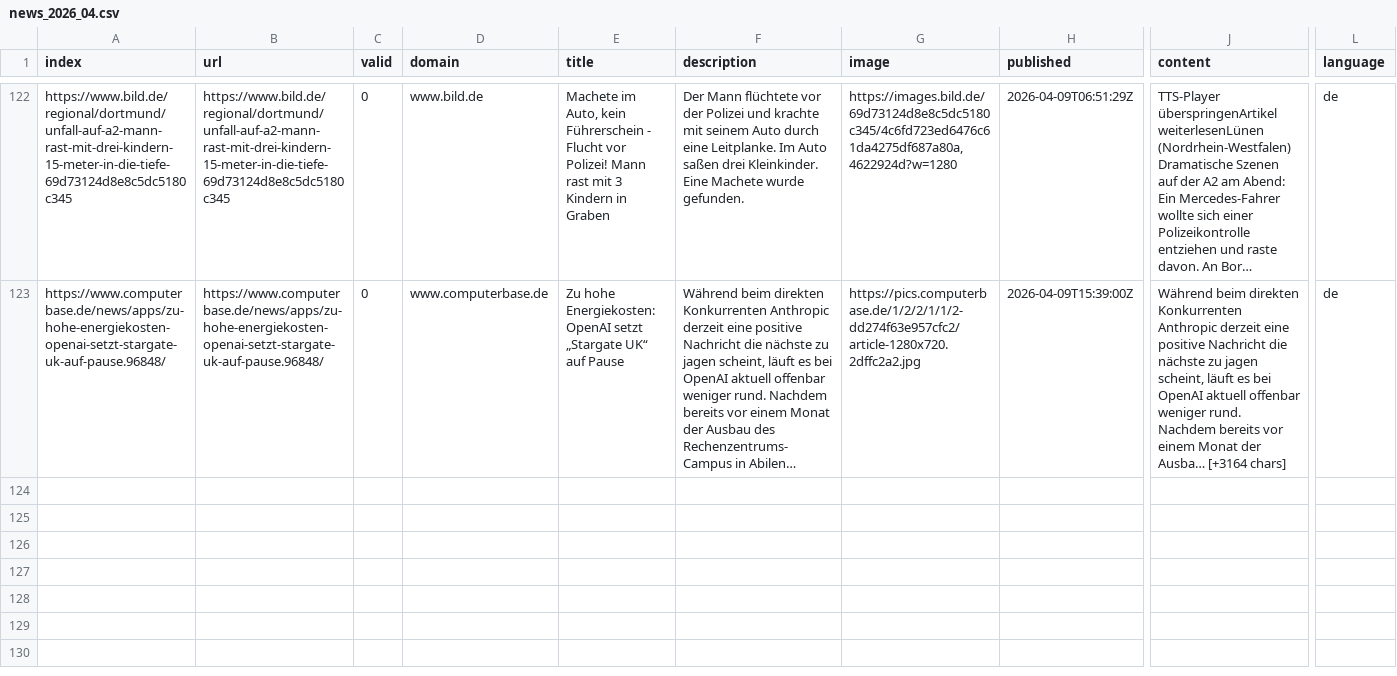
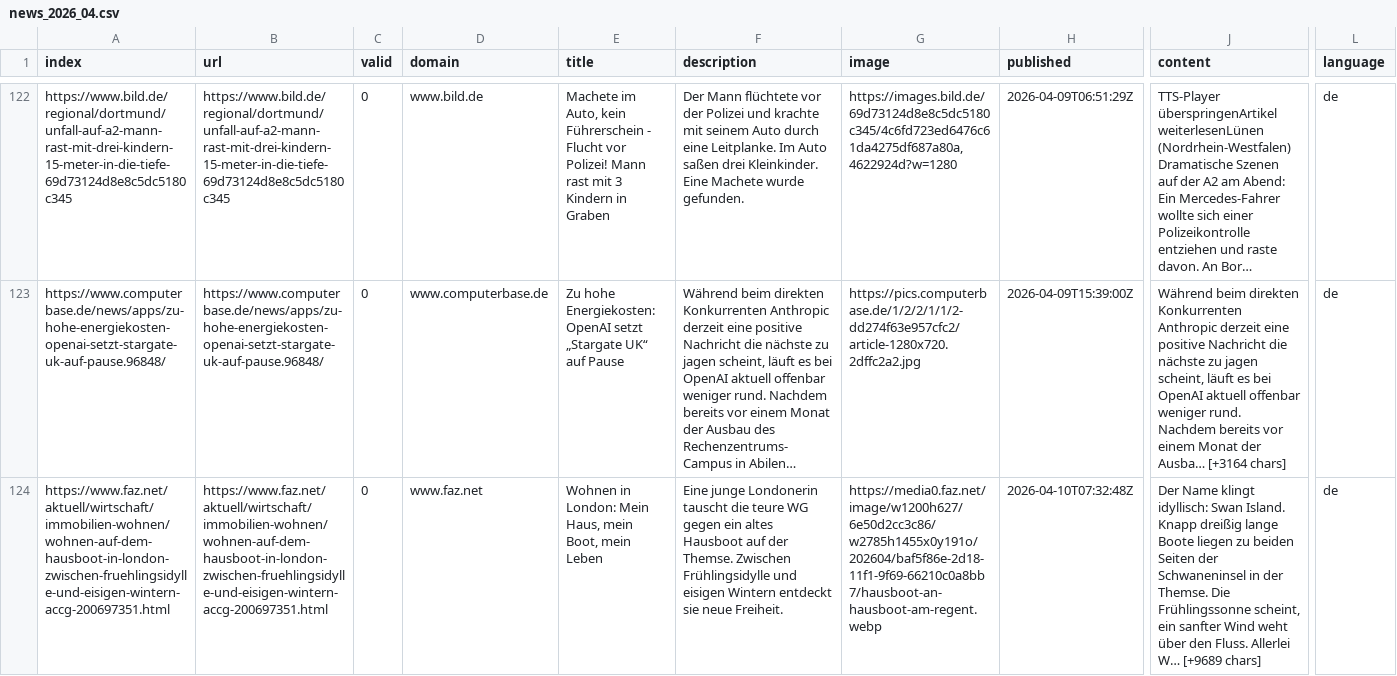
Before and after one commit to paulski99-news/winterIsComing2, a CSV file: csv/news_2026_04.csv, drawn as a sheet; only a part is shown, gaps mark what is left out; long unchanged cells end in …; rows hold the shown columns only; the diff names each change by its address in the sheet, - before the commit and + after, or states it on an @@ line.

```diff
--- a/csv/news_2026_04.csv
+++ b/csv/news_2026_04.csv
+row 124: https://www.faz.net/aktuell/wirtschaft/immobilien-wohnen/wohnen-auf-dem-hausboot-in-london-zwischen-fruehlingsidylle-und-eisigen-wintern-accg-200697351.html | https://www.faz.net/aktuell/wirtschaft/immobilien-wohnen/wohnen-auf-dem-hausboot-in-london-zwischen-fruehlingsidylle-und-eisigen-wintern-accg-200697351.html | 0 | www.faz.net | Wohnen in London: Mein Haus, mein Boot, mein Leben | Eine junge Londonerin tauscht die teure WG gegen ein altes Hausboot auf der Themse. Zwischen Frühlingsidylle und eisigen Wintern entdeckt sie neue Freiheit. | https://media0.faz.net/image/w1200h627/6e50d2cc3c86/w2785h1455x0y191o/202604/baf5f86e-2d18-11f1-9f69-66210c0a8bb7/hausboot-an-hausboot-am-regent.webp | 2026-04-10T07:32:48Z | Der Name klingt idyllisch: Swan Island. Knapp dreißig lange Boote liegen zu beiden Seiten der Schwaneninsel in der Themse. Die Frühlingssonne scheint, ein sanfter Wind weht über den Fluss. Allerlei W… [+9689 chars] | de
```
Also changed, not shown: csv/news_2026_03.csv, keywords.csv.
